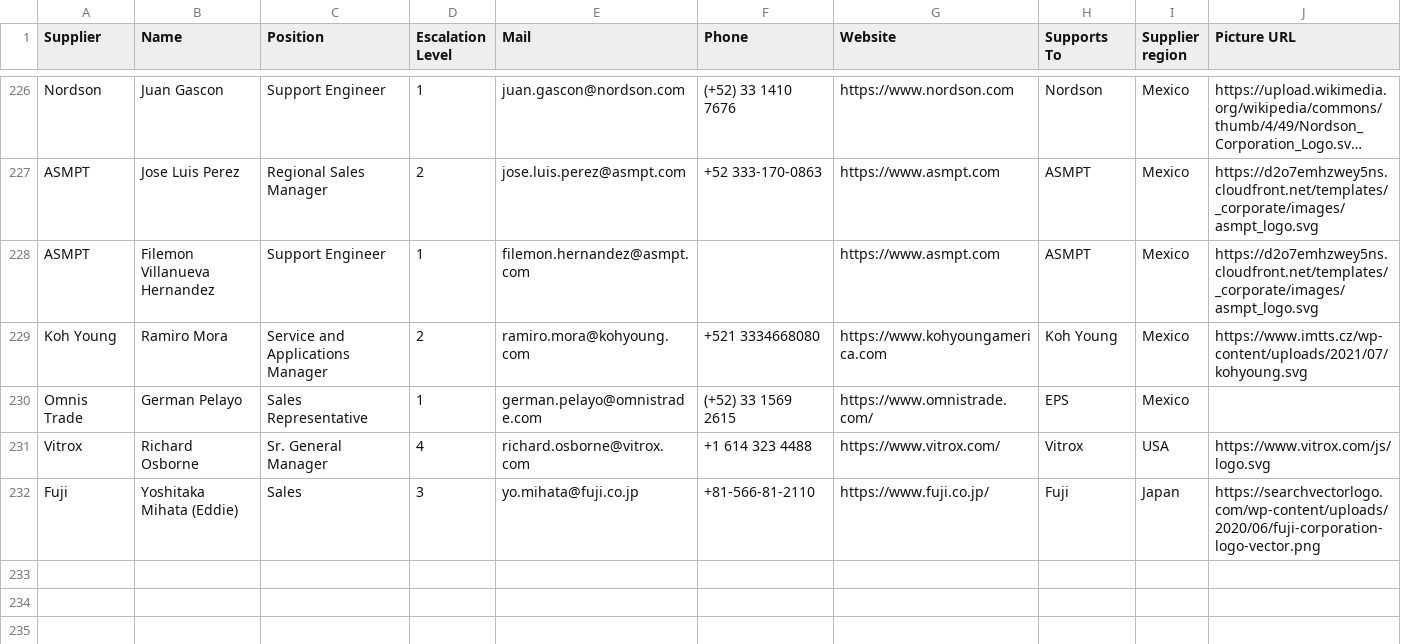
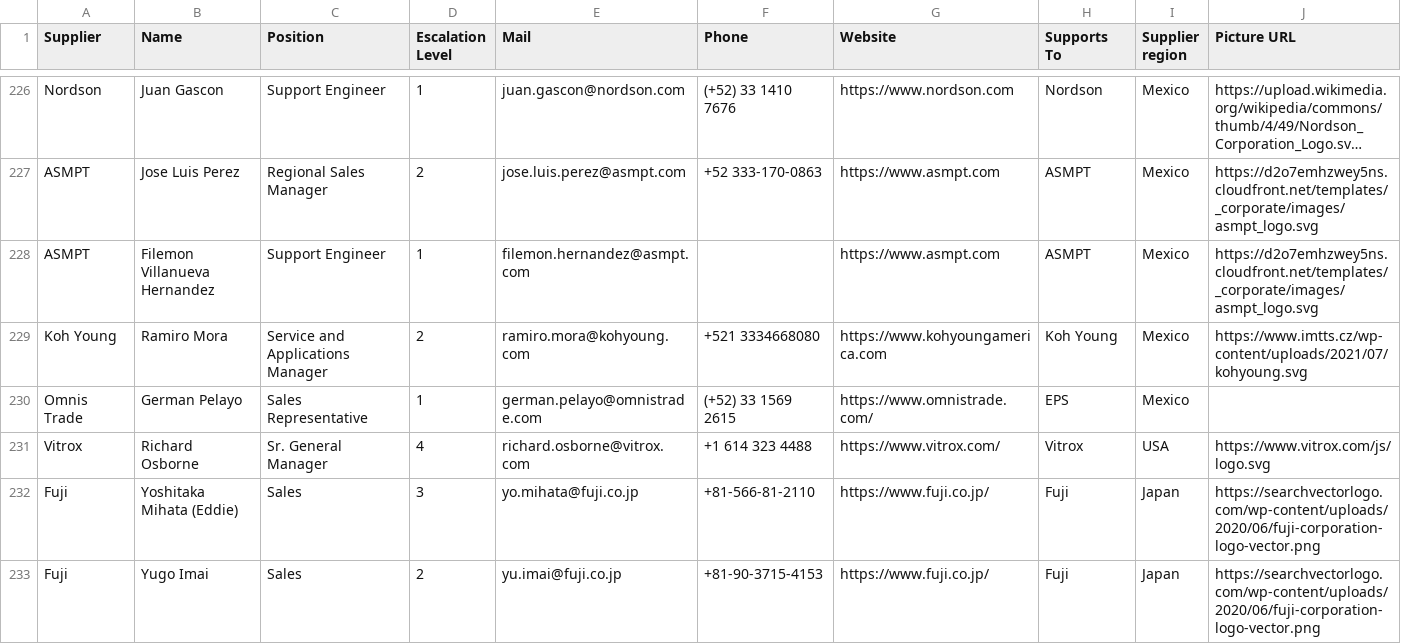
Before and after one commit to moi6k2/Directory, a CSV file: Base de datos.csv, drawn as a sheet; only a part is shown, gaps mark what is left out; long unchanged cells end in ….

Commit message:
Update contacts from Directory

```diff
--- a/Base de datos.csv
+++ b/Base de datos.csv
@@ -232 +232,2 @@ Supplier,Name,Position,Escalation Level,Mail,Phone,Website,Supports To,Supplier
 "Fuji","Yoshitaka Mihata (Eddie)","Sales","3","yo.mihata@fuji.co.jp","+81-566-81-2110","https://www.fuji.co.jp/","Fuji","Japan","https://searchvectorlogo.com/wp-content/uploads/2020/06/fuji-corporation-logo-vector.png"
+"Fuji","Yugo Imai","Sales","2","yu.imai@fuji.co.jp","+81-90-3715-4153","https://www.fuji.co.jp/","Fuji","Japan","https://searchvectorlogo.com/wp-content/uploads/2020/06/fuji-corporation-logo-vector.png"
```
